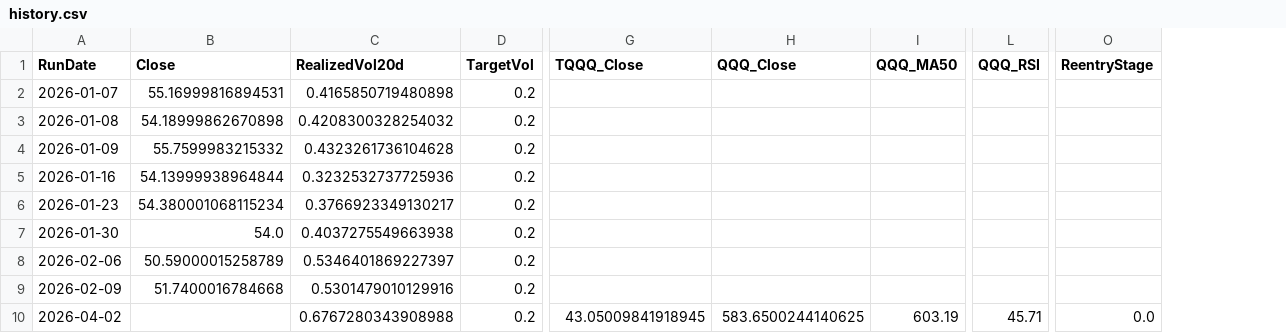
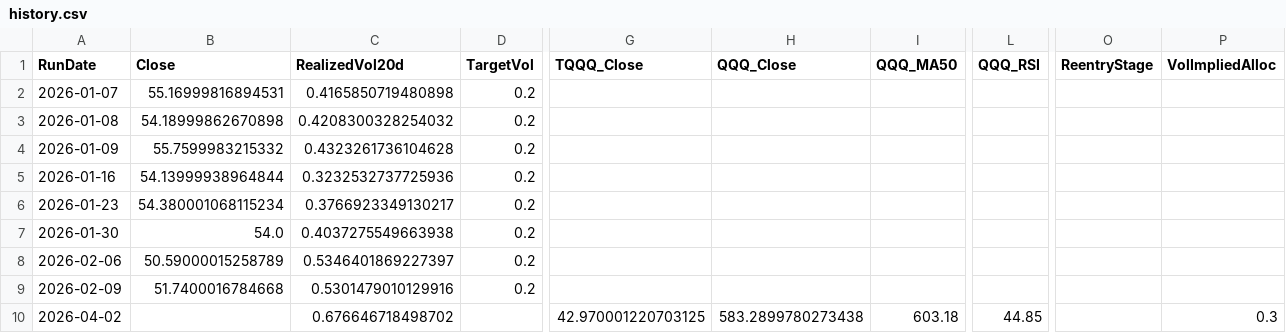
Before and after one commit to stegitforme/tqqq-vol-target, a CSV file: logs/history.csv, drawn as a sheet; only a part is shown, gaps mark what is left out; the diff names each change by its address in the sheet, - before the commit and + after, or states it on an @@ line.

```diff
--- a/logs/history.csv
+++ b/logs/history.csv
+column P (VolImpliedAlloc), row 10: 0.3
-C10 (RealizedVol20d): 0.6767280343908988
+C10 (RealizedVol20d): 0.676646718498702
-D10 (TargetVol): 0.2
+D10 (TargetVol): (empty)
-G10 (TQQQ_Close): 43.05009841918945
+G10 (TQQQ_Close): 42.970001220703125
-H10 (QQQ_Close): 583.6500244140625
+H10 (QQQ_Close): 583.2899780273438
-I10 (QQQ_MA50): 603.19
+I10 (QQQ_MA50): 603.18
-L10 (QQQ_RSI): 45.71
+L10 (QQQ_RSI): 44.85
-O10 (ReentryStage): 0.0
+O10 (ReentryStage): (empty)
```
Also changed, not shown: data/QQQ.csv, 1 other file.
